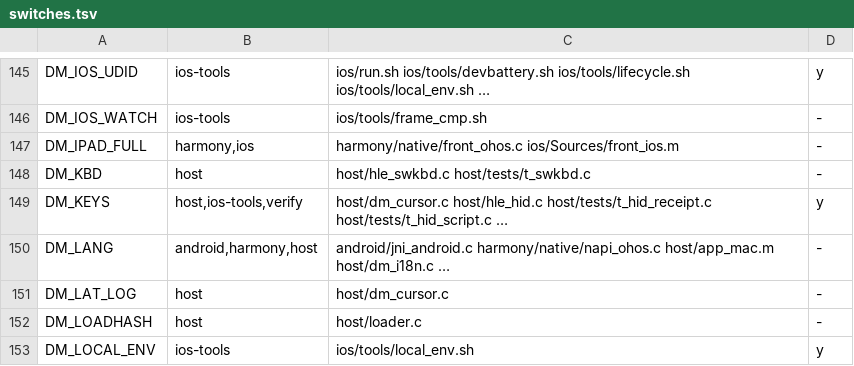
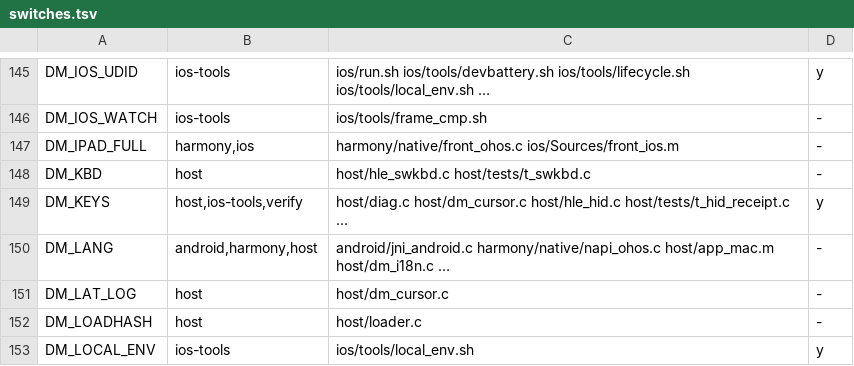
Before and after one commit to PowerBeef/d2r-metal, a TSV file: dm/switches.tsv, drawn as a sheet; only a part is shown, gaps mark what is left out.

```diff
--- a/dm/switches.tsv
+++ b/dm/switches.tsv
@@ -148,3 +148,3 @@ DM_IPAD_FULL	harmony,ios	harmony/native/front_ohos.c ios/Sources/front_ios.m	-
 DM_KBD	host	host/hle_swkbd.c host/tests/t_swkbd.c	-
-DM_KEYS	host,ios-tools,verify	host/dm_cursor.c host/hle_hid.c host/tests/t_hid_receipt.c host/tests/t_hid_script.c …	y
+DM_KEYS	host,ios-tools,verify	host/diag.c host/dm_cursor.c host/hle_hid.c host/tests/t_hid_receipt.c …	y
 DM_LANG	android,harmony,host	android/jni_android.c harmony/native/napi_ohos.c host/app_mac.m host/dm_i18n.c …	-
```
Also changed, not shown: 2 other files.
